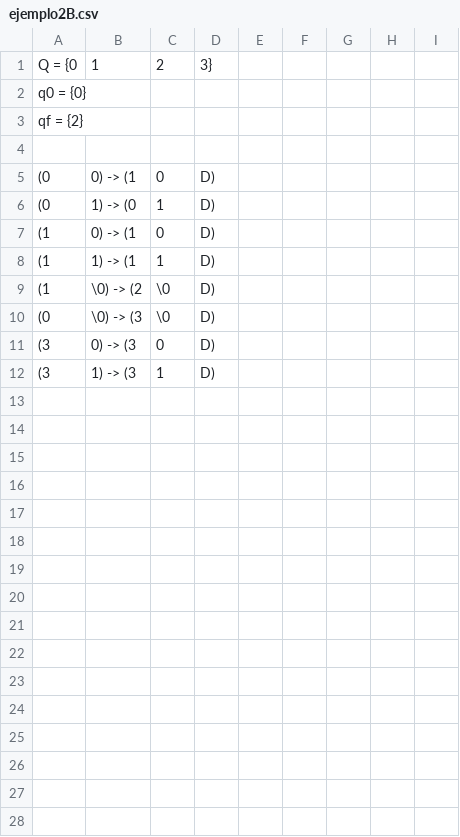
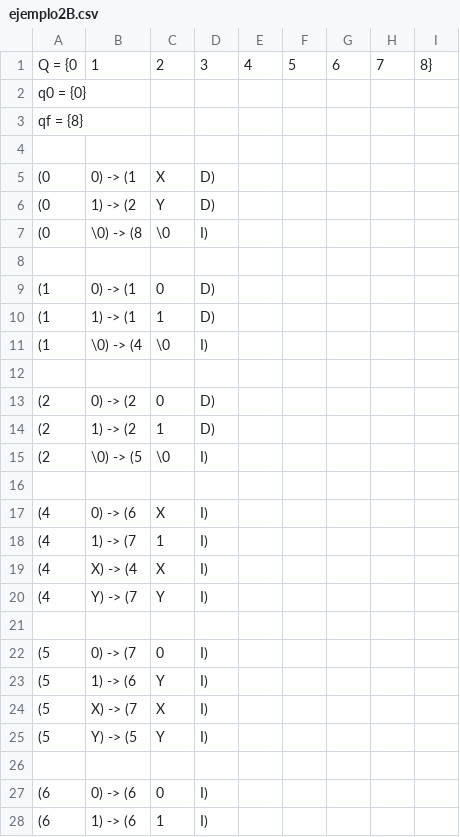
Before and after one commit to ErwinMartinezH/JLEFOV3.0, a CSV file: JLEFOV2.1-erwin/src/ejemplos/ejemplo2B.csv, drawn as a sheet; only a part is shown; the diff covers the shown part only.

```diff
--- a/JLEFOV2.1-erwin/src/ejemplos/ejemplo2B.csv
+++ b/JLEFOV2.1-erwin/src/ejemplos/ejemplo2B.csv
@@ -1,6 +1,8 @@
-Q = {0, 1, 2, 3}
+Q = {0, 1, 2, 3, 4, 5, 6, 7, 8}
 q0 = {0}
-qf = {2}
+qf = {8}
 
-(0, 0) -> (1, 0, D)
-(0, 1) -> (0, 1, D)
+(0,0) -> (1,X,D)
+(0,1) -> (2,Y,D)
+(0,\0) -> (8,\0,I)
+
@@ -9,4 +11,18 @@ qf = {2}
-(1, \0) -> (2, \0, D)
-(0, \0) -> (3, \0, D)
-(3, 0) -> (3, 0, D)
-(3, 1) -> (3, 1, D)
+(1,\0) -> (4,\0,I)
+
+(2,0) -> (2,0,D)
+(2,1) -> (2,1,D)
+(2,\0) -> (5,\0,I)
+
+(4,0) -> (6,X,I)
+(4,1) -> (7,1,I)
+(4,X) -> (4,X,I)
+(4,Y) -> (7,Y,I)
+
+(5,0) -> (7,0,I)
+(5,1) -> (6,Y,I)
+(5,X) -> (7,X,I)
+(5,Y) -> (5,Y,I)
+
+(6,0) -> (6,0,I)
+(6,1) -> (6,1,I)
```
Also changed, not shown: 8 added rows elsewhere in this file, JLEFOV2.1-erwin/build/classes/ejemplos/ejemplo2B.csv, JLEFOV2.1-erwin/build/classes/ejemplos/ejemplo3.csv, 10 other files.
